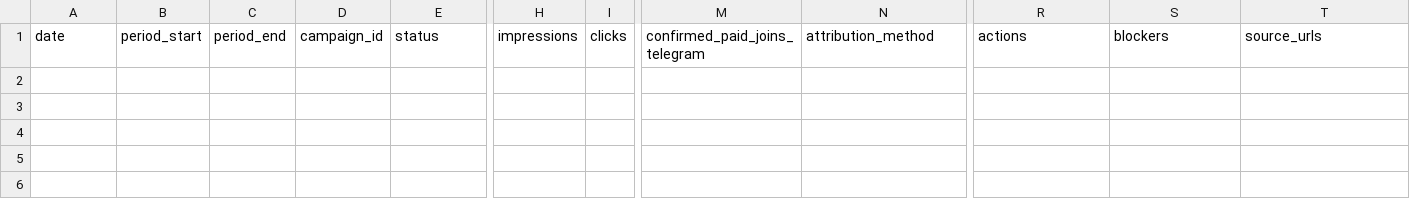
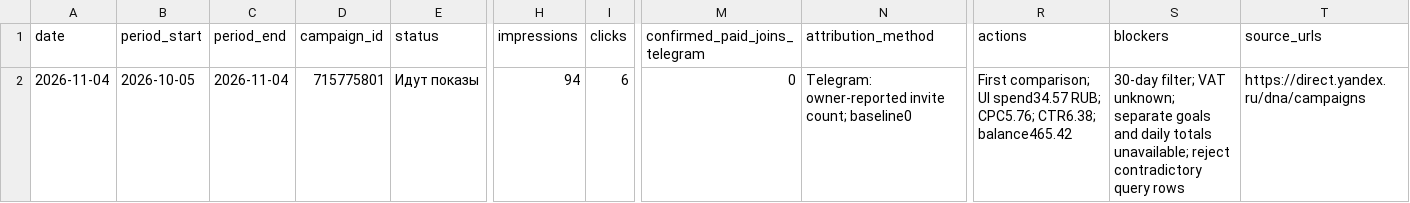
Before and after one commit to abdylzhelil/obyavleniya-dagestan, a CSV file: docs/marketing/2026-11-03-yandex-test-log.csv, drawn as a sheet; only a part is shown, gaps mark what is left out; rows hold the shown columns only; the diff names each change by its address in the sheet, - before the commit and + after, or states it on an @@ line.

Commit message:
docs: log first observed campaign totals without inventing gross spend

```diff
--- a/docs/marketing/2026-11-03-yandex-test-log.csv
+++ b/docs/marketing/2026-11-03-yandex-test-log.csv
+row 2: 2026-11-04 | 2026-10-05 | 2026-11-04 | 715775801 | Идут показы | 94 | 6 | 0 | Telegram: owner-reported invite count; baseline0 | First comparison; UI spend34.57 RUB; CPC5.76; CTR6.38; balance465.42 | 30-day filter; VAT unknown; separate goals and daily totals unavailable; reject contradictory query rows | https://direct.yandex.ru/dna/campaigns
```
